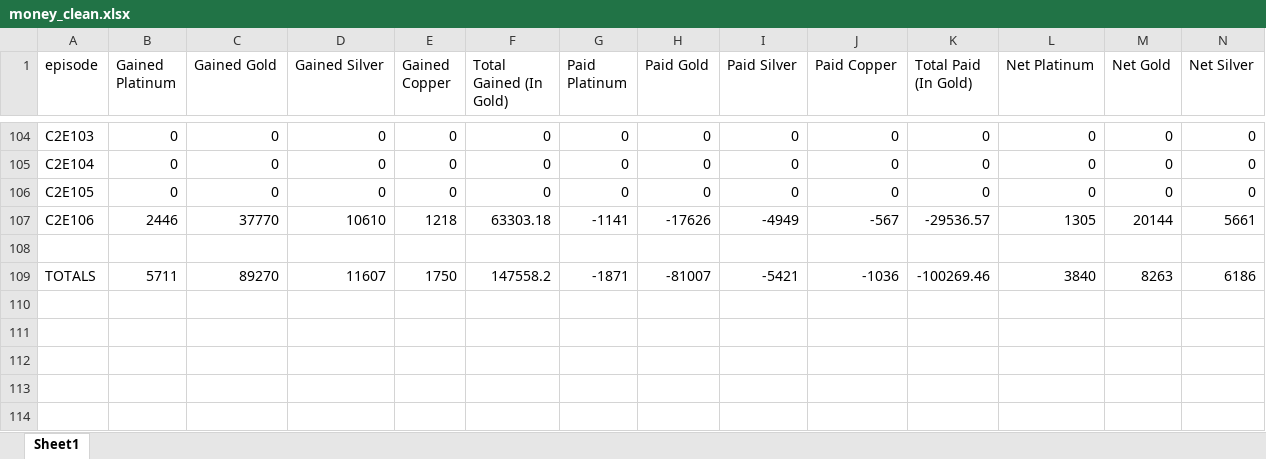
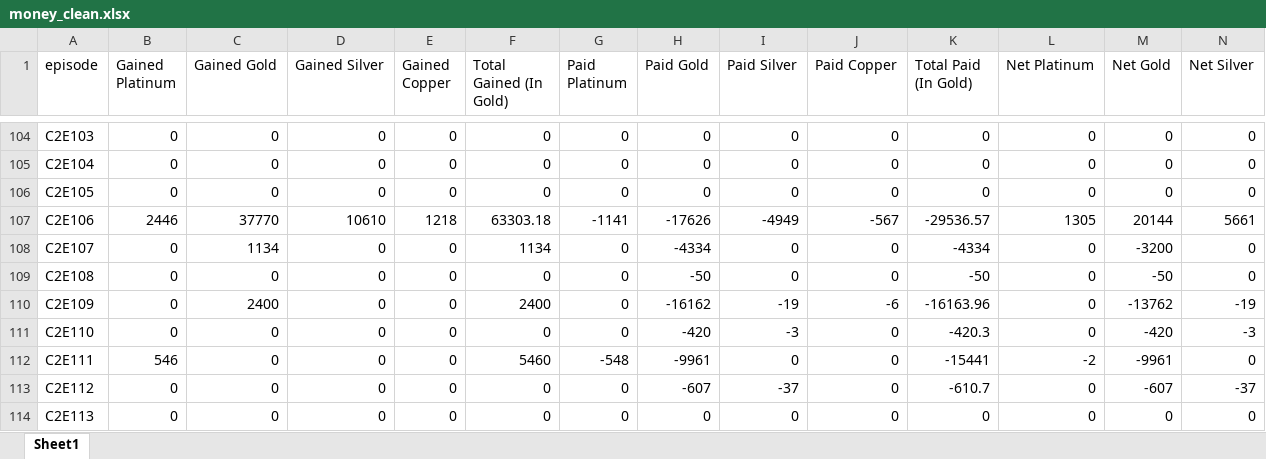
Before and after one commit to hendersontrent/crit-role-webtool, an Excel workbook: webtool/data/money_clean.xlsx, sheet Sheet1, drawn as a sheet; only a part is shown, gaps mark what is left out; values as stored, in another font and other column widths than the file's, no borders; removed rows and columns are numbered as before the commit, all else as after; rows hold the shown columns only; the diff names each change by its address in the sheet, - before the commit and + after, or states it on an @@ line.

```diff
--- a/webtool/data/money_clean.xlsx (sheet Sheet1)
+++ b/webtool/data/money_clean.xlsx (sheet Sheet1)
-row 108: (empty)
+row 108: C2E107 | 0 | 1134 | 0 | 0 | 1134 | 0 | -4334 | 0 | 0 | -4334 | 0 | -3200 | 0
-row 109: TOTALS | 5711 | 89270 | 11607 | 1750 | 147558.2 | -1871 | -81007 | -5421 | -1036 | -100269.46 | 3840 | 8263 | 6186
+row 109: C2E108 | 0 | 0 | 0 | 0 | 0 | 0 | -50 | 0 | 0 | -50 | 0 | -50 | 0
+row 110: C2E109 | 0 | 2400 | 0 | 0 | 2400 | 0 | -16162 | -19 | -6 | -16163.96 | 0 | -13762 | -19
+row 111: C2E110 | 0 | 0 | 0 | 0 | 0 | 0 | -420 | -3 | 0 | -420.3 | 0 | -420 | -3
+row 112: C2E111 | 546 | 0 | 0 | 0 | 5460 | -548 | -9961 | 0 | 0 | -15441 | -2 | -9961 | 0
+row 113: C2E112 | 0 | 0 | 0 | 0 | 0 | 0 | -607 | -37 | 0 | -610.7 | 0 | -607 | -37
+row 114: C2E113 | 0 | 0 | 0 | 0 | 0 | 0 | 0 | 0 | 0 | 0 | 0 | 0 | 0
```
Also changed, not shown: webtool/data/All Rolls - Wildemount.xlsx, webtool/data/Damage Dealt - Wildemount.xlsx, 12 other files.
